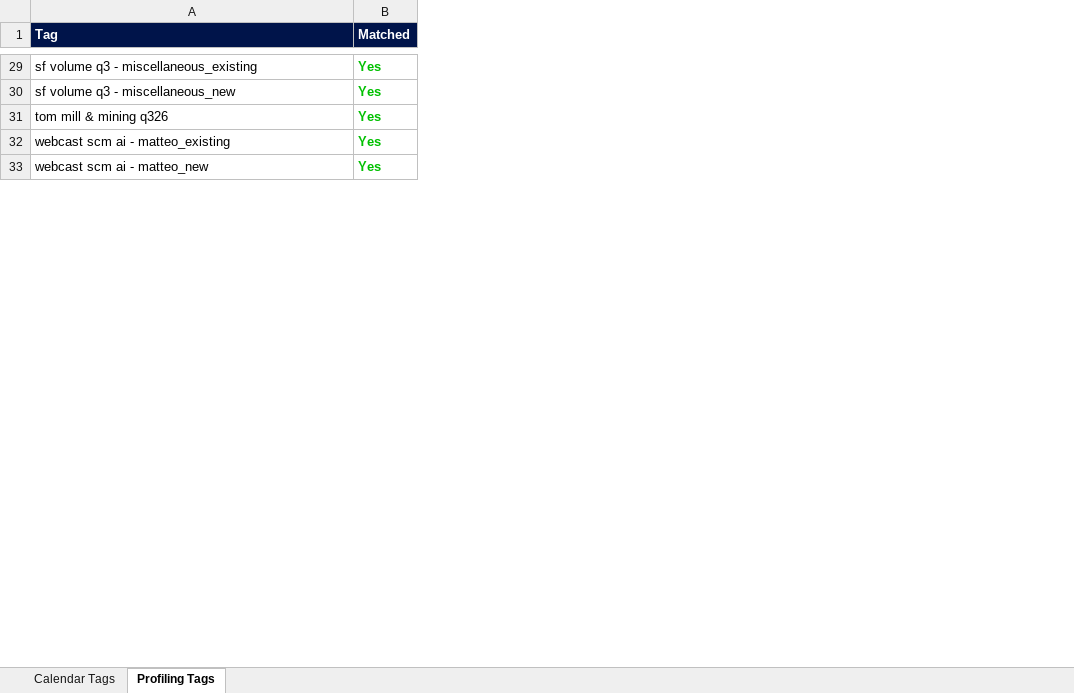
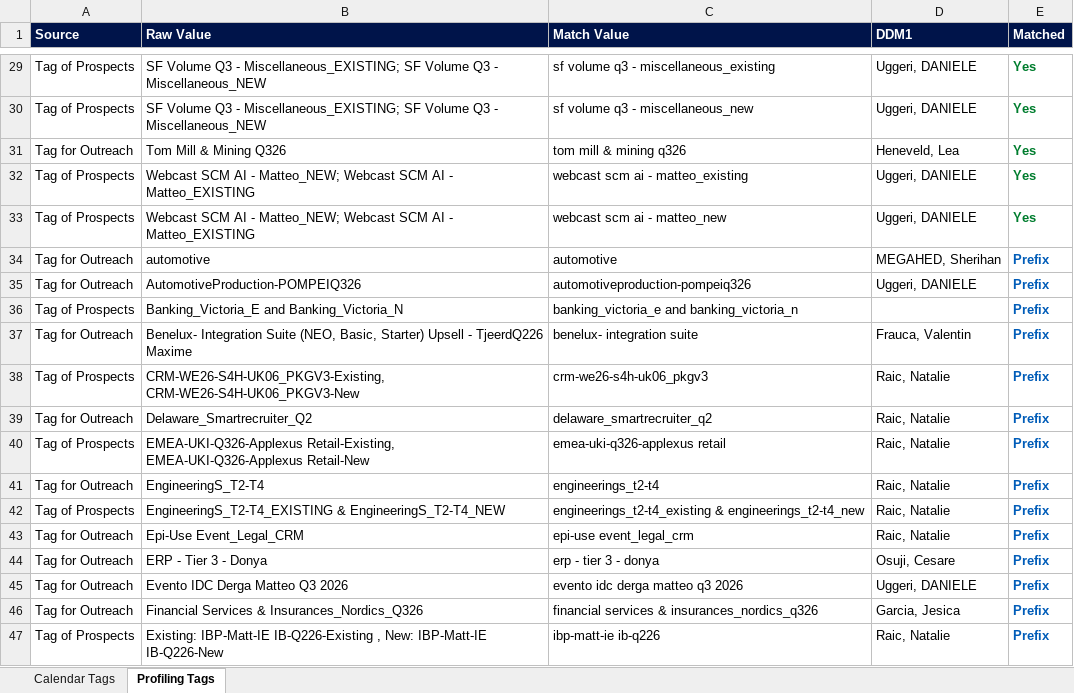
Before and after one commit to Brittdivia/EMEA-Demand-Intelligence-Team, an Excel workbook: tag-overview.xlsx, sheet Profiling Tags, drawn as a sheet; only a part is shown, gaps mark what is left out; values as stored, in another font and other column widths than the file's, no borders; addresses are those after the commit; the diff covers the shown part only; the diff names each change by its address in the sheet, - before the commit and + after, or states it on an @@ line.

Commit message:
Add DCM targets, prefix tag matching, UKI SPR teams, and tag overview with DDM1/DCM columns
- Fix data-profiling-tags.js: add created dates from CSV and strip control chars from titles
- Tag matching: relax prefix rule (no underscore separator required, min length 8) in both JS and Excel export
- Tag overview Excel: add DDM1 column to profiling tab, Demand Manager to calendar tab, prefix/orange highlighting
- Coverage Overview: enable UKI team sub-rows from SPR data
- Pipeline Results DCM view: add SDE TCP targets per DCM, remove scroll height cap
- Refresh data-spr.js from latest SPR Add on.xlsx

```diff
--- a/tag-overview.xlsx (sheet Profiling Tags)
+++ b/tag-overview.xlsx (sheet Profiling Tags)
+column A (Source), rows 29-33: Tag of Prospects | Tag of Prospects | Tag for Outreach | Tag of Prospects | Tag of Prospects
+column B (Raw Value), rows 29-33: SF Volume Q3 - Miscellaneous_EXISTING; SF Volume Q3 - Miscellaneous_NEW | SF Volume Q3 - Miscellaneous_EXISTING; SF Volume Q3 - Miscellaneous_NEW | Tom Mill & Mining Q326 | Webcast SCM AI - Matteo_NEW; Webcast SCM AI - Matteo_EXISTING | Webcast SCM AI - Matteo_NEW; Webcast SCM AI - Matteo_EXISTING
+column D (DDM1), rows 29-33: Uggeri, DANIELE | Uggeri, DANIELE | Heneveld, Lea | Uggeri, DANIELE | Uggeri, DANIELE
-C1: Tag
+C1: Match Value
-E29:E33 text colour: #00C000
+E29:E33 text colour: #007D2E
+row 34: Tag for Outreach | automotive | automotive | MEGAHED, Sherihan | Prefix
+row 35: Tag for Outreach | AutomotiveProduction-POMPEIQ326 | automotiveproduction-pompeiq326 | Uggeri, DANIELE | Prefix
+row 36: Tag of Prospects | Banking_Victoria_E and Banking_Victoria_N | banking_victoria_e and banking_victoria_n |  | Prefix
+row 37: Tag for Outreach | Benelux- Integration Suite (NEO, Basic, Starter) Upsell - TjeerdQ226 Maxime | benelux- integration suite | Frauca, Valentin | Prefix
+row 38: Tag of Prospects | CRM-WE26-S4H-UK06_PKGV3-Existing, CRM-WE26-S4H-UK06_PKGV3-New | crm-we26-s4h-uk06_pkgv3 | Raic, Natalie | Prefix
+row 39: Tag for Outreach | Delaware_Smartrecruiter_Q2 | delaware_smartrecruiter_q2 | Raic, Natalie | Prefix
+row 40: Tag of Prospects | EMEA-UKI-Q326-Applexus Retail-Existing, EMEA-UKI-Q326-Applexus Retail-New | emea-uki-q326-applexus retail | Raic, Natalie | Prefix
+row 41: Tag for Outreach | EngineeringS_T2-T4 | engineerings_t2-t4 | Raic, Natalie | Prefix
+row 42: Tag of Prospects | EngineeringS_T2-T4_EXISTING & EngineeringS_T2-T4_NEW | engineerings_t2-t4_existing & engineerings_t2-t4_new | Raic, Natalie | Prefix
+row 43: Tag for Outreach | Epi-Use Event_Legal_CRM | epi-use event_legal_crm | Raic, Natalie | Prefix
+row 44: Tag for Outreach | ERP - Tier 3 - Donya | erp - tier 3 - donya | Osuji, Cesare | Prefix
+row 45: Tag for Outreach | Evento IDC Derga Matteo Q3 2026 | evento idc derga matteo q3 2026 | Uggeri, DANIELE | Prefix
+row 46: Tag for Outreach | Financial Services & Insurances_Nordics_Q326 | financial services & insurances_nordics_q326 | Garcia, Jesica | Prefix
+row 47: Tag of Prospects | Existing: IBP-Matt-IE IB-Q226-Existing , New: IBP-Matt-IE IB-Q226-New | ibp-matt-ie ib-q226 | Raic, Natalie | Prefix
```
Also changed, not shown: 21 added rows, 35 removed rows and cell formats elsewhere in this sheet, sheet Calendar Tags, 4 other files.
